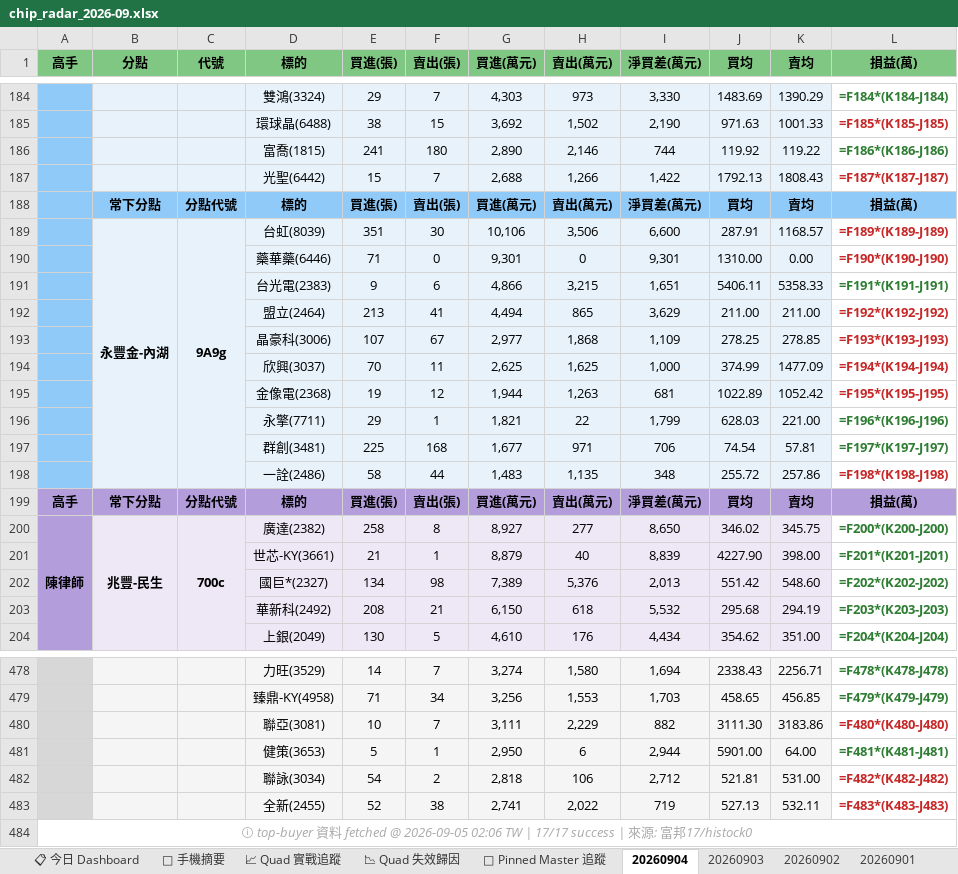
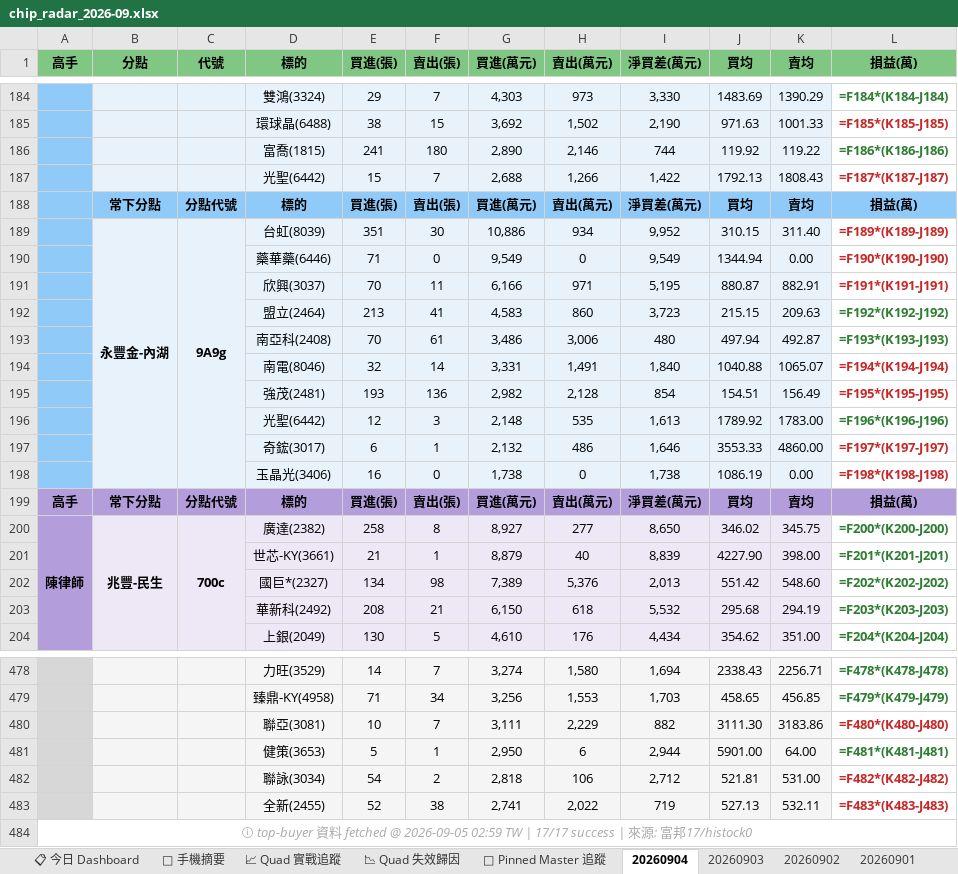
Before and after one commit to DRwillychiu/CHIP_RADAR_TW, an Excel workbook: data/reports/chip_radar_2026-09.xlsx, sheet 20260904, drawn as a sheet; only a part is shown, gaps mark what is left out; values as stored, in another font and other column widths than the file's, no borders; formulas without a stored value are shown as written; removed rows and columns are numbered as before the commit, all else as after; the diff names each change by its address in the sheet, - before the commit and + after, or states it on an @@ line.

```diff
--- a/data/reports/chip_radar_2026-09.xlsx (sheet 20260904)
+++ b/data/reports/chip_radar_2026-09.xlsx (sheet 20260904)
-G189 (買進(萬元)): 10,106
+G189 (買進(萬元)): 10,886
-H189 (賣出(萬元)): 3,506
+H189 (賣出(萬元)): 934
-I189 (淨買差(萬元)): 6,600
+I189 (淨買差(萬元)): 9,952
-J189 (買均): 287.91
+J189 (買均): 310.15
-K189 (賣均): 1168.57
+K189 (賣均): 311.40
-G190 (買進(萬元)): 9,301
+G190 (買進(萬元)): 9,549
-I190 (淨買差(萬元)): 9,301
+I190 (淨買差(萬元)): 9,549
-J190 (買均): 1310.00
+J190 (買均): 1344.94
-row 191:  |  |  | 台光電(2383) | 9 | 6 | 4,866 | 3,215 | 1,651 | 5406.11 | 5358.33 | =F191*(K191-J191)
-row 192:  |  |  | 盟立(2464) | 213 | 41 | 4,494 | 865 | 3,629 | 211.00 | 211.00 | =F192*(K192-J192)
-row 193:  |  |  | 晶豪科(3006) | 107 | 67 | 2,977 | 1,868 | 1,109 | 278.25 | 278.85 | =F193*(K193-J193)
-row 194:  |  |  | 欣興(3037) | 70 | 11 | 2,625 | 1,625 | 1,000 | 374.99 | 1477.09 | =F194*(K194-J194)
-row 195:  |  |  | 金像電(2368) | 19 | 12 | 1,944 | 1,263 | 681 | 1022.89 | 1052.42 | =F195*(K195-J195)
-row 196:  |  |  | 永擎(7711) | 29 | 1 | 1,821 | 22 | 1,799 | 628.03 | 221.00 | =F196*(K196-J196)
-row 197:  |  |  | 群創(3481) | 225 | 168 | 1,677 | 971 | 706 | 74.54 | 57.81 | =F197*(K197-J197)
-row 198:  |  |  | 一詮(2486) | 58 | 44 | 1,483 | 1,135 | 348 | 255.72 | 257.86 | =F198*(K198-J198)
+row 191:  |  |  | 欣興(3037) | 70 | 11 | 6,166 | 971 | 5,195 | 880.87 | 882.91 | =F191*(K191-J191)
+row 192:  |  |  | 盟立(2464) | 213 | 41 | 4,583 | 860 | 3,723 | 215.15 | 209.63 | =F192*(K192-J192)
+row 193:  |  |  | 南亞科(2408) | 70 | 61 | 3,486 | 3,006 | 480 | 497.94 | 492.87 | =F193*(K193-J193)
+row 194:  |  |  | 南電(8046) | 32 | 14 | 3,331 | 1,491 | 1,840 | 1040.88 | 1065.07 | =F194*(K194-J194)
+row 195:  |  |  | 強茂(2481) | 193 | 136 | 2,982 | 2,128 | 854 | 154.51 | 156.49 | =F195*(K195-J195)
+row 196:  |  |  | 光聖(6442) | 12 | 3 | 2,148 | 535 | 1,613 | 1789.92 | 1783.00 | =F196*(K196-J196)
+row 197:  |  |  | 奇鋐(3017) | 6 | 1 | 2,132 | 486 | 1,646 | 3553.33 | 4860.00 | =F197*(K197-J197)
+row 198:  |  |  | 玉晶光(3406) | 16 | 0 | 1,738 | 0 | 1,738 | 1086.19 | 0.00 | =F198*(K198-J198)
-A484 (高手): …@ 2026-09-05 02:06 TW |…
+A484 (高手): …@ 2026-09-05 02:59 TW |…
```
Also changed, not shown: sheet 📋 今日 Dashboard, sheet 📱 手機摘要, data/reports/latest.xlsx, 20 other files.
